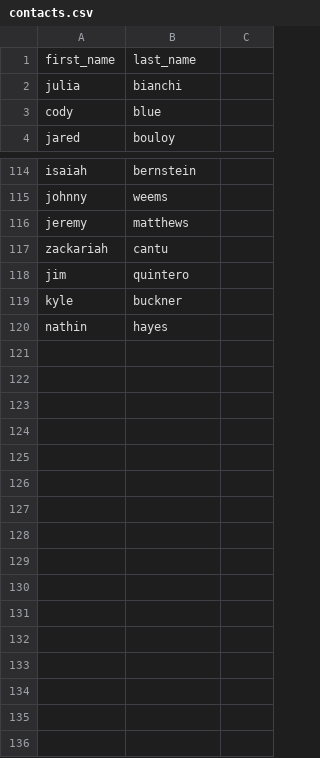
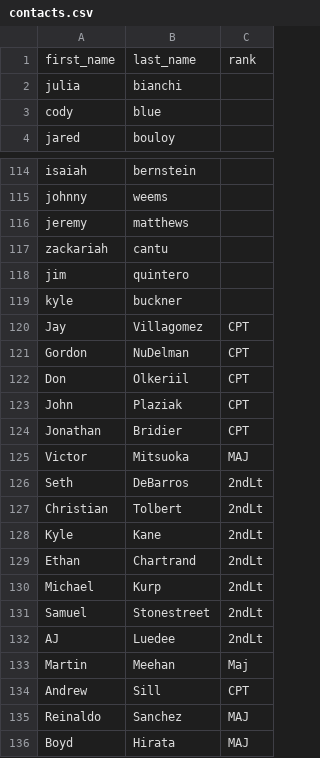
Before and after one commit to stonecoder-actual/maradmin-alert, a CSV file: contacts.csv, drawn as a sheet; only a part is shown, gaps mark what is left out; removed rows and columns are numbered as before the commit, all else as after; the diff names each change by its address in the sheet, - before the commit and + after, or states it on an @@ line.

```diff
--- a/contacts.csv
+++ b/contacts.csv
-C1: (empty)
+C1: rank
-row 120: nathin | hayes
+row 120: Jay | Villagomez | CPT
+row 121: Gordon | NuDelman | CPT
+row 122: Don | Olkeriil | CPT
+row 123: John | Plaziak | CPT
+row 124: Jonathan | Bridier | CPT
+row 125: Victor | Mitsuoka | MAJ
+row 126: Seth | DeBarros | 2ndLt
+row 127: Christian | Tolbert | 2ndLt
+row 128: Kyle | Kane | 2ndLt
+row 129: Ethan | Chartrand | 2ndLt
+row 130: Michael | Kurp | 2ndLt
+row 131: Samuel | Stonestreet | 2ndLt
+row 132: AJ | Luedee | 2ndLt
+row 133: Martin | Meehan | Maj
+row 134: Andrew | Sill | CPT
+row 135: Reinaldo | Sanchez | MAJ
+row 136: Boyd | Hirata | MAJ
```
Also changed, not shown: 3 other files.
